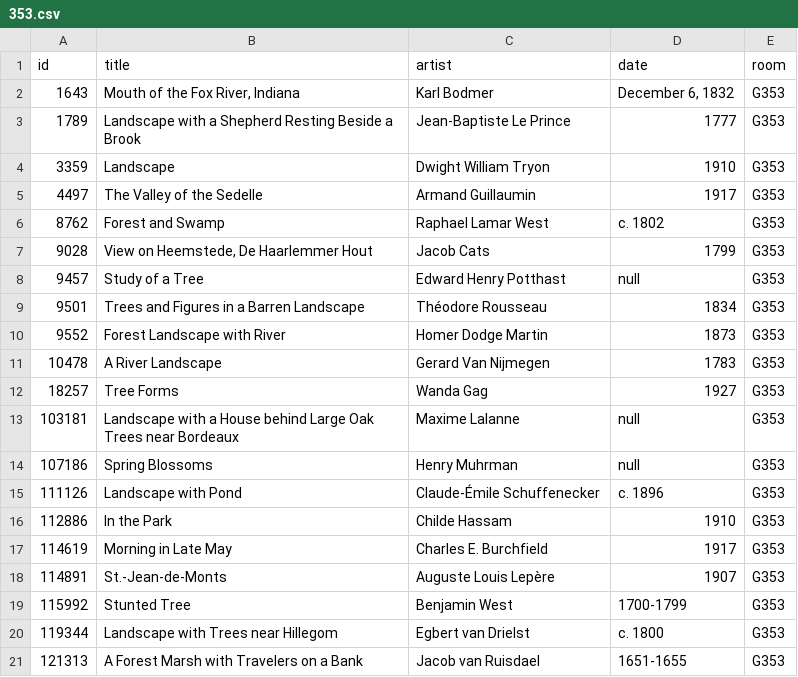
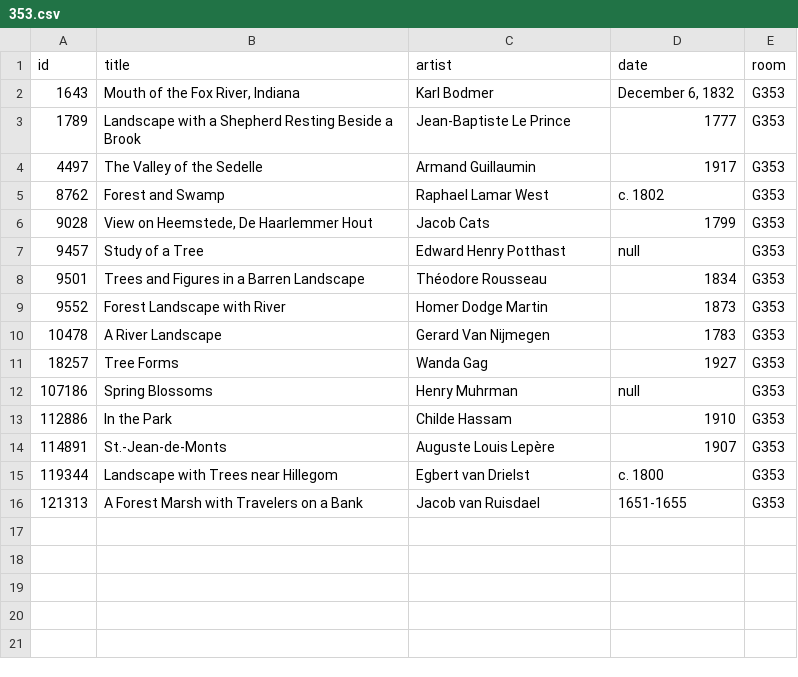
Before and after one commit to miabot/galleries.csv, a CSV file: galleries/353.csv, drawn as a sheet.

```diff
--- a/galleries/353.csv
+++ b/galleries/353.csv
@@ -3,3 +3,2 @@
 1789,"Landscape with a Shepherd Resting Beside a Brook","Jean-Baptiste Le Prince","1777","G353"
-3359,"Landscape","Dwight William Tryon","1910","G353"
 4497,"The Valley of the Sedelle","Armand Guillaumin","1917","G353"
@@ -12,9 +11,5 @@
 18257,"Tree Forms","Wanda Gag","1927","G353"
-103181,"Landscape with a House behind Large Oak Trees near Bordeaux","Maxime Lalanne",null,"G353"
 107186,"Spring Blossoms","Henry Muhrman",null,"G353"
-111126,"Landscape with Pond","Claude-Émile Schuffenecker","c. 1896","G353"
 112886,"In the Park","Childe Hassam","1910","G353"
-114619,"Morning in Late May","Charles E. Burchfield","1917","G353"
 114891,"St.-Jean-de-Monts","Auguste Louis Lepère","1907","G353"
-115992,"Stunted Tree","Benjamin West","1700-1799","G353"
 119344,"Landscape with Trees near Hillegom","Egbert van Drielst","c. 1800","G353"
```
Also changed, not shown: index.csv.
